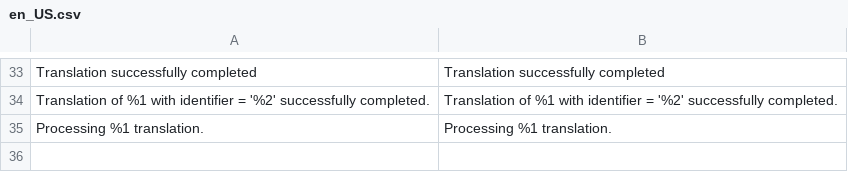
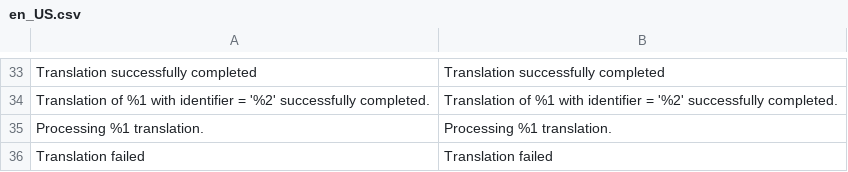
Before and after one commit to aheadWorks/module-langshop, a CSV file: i18n/en_US.csv, drawn as a sheet; only a part is shown, gaps mark what is left out; the diff names each change by its address in the sheet, - before the commit and + after, or states it on an @@ line.

```diff
--- a/i18n/en_US.csv
+++ b/i18n/en_US.csv
+row 36: Translation failed | Translation failed
```
Also changed, not shown: 2 other files.
